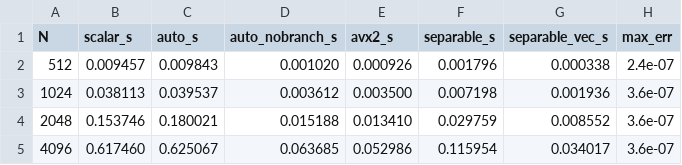
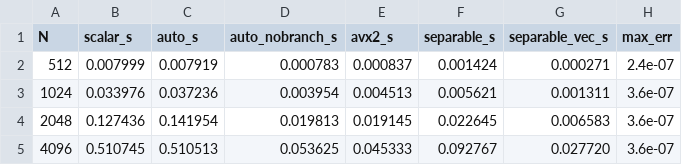
Before and after one commit to MaxJalo/parall_program, a CSV file: lab2/results/conv_box7_cpp.csv, drawn as a sheet.

```diff
--- a/lab2/results/conv_box7_cpp.csv
+++ b/lab2/results/conv_box7_cpp.csv
@@ -1,5 +1,5 @@
 N,scalar_s,auto_s,auto_nobranch_s,avx2_s,separable_s,separable_vec_s,max_err
-512,0.009457,0.009843,0.001020,0.000926,0.001796,0.000338,2.4e-07
-1024,0.038113,0.039537,0.003612,0.003500,0.007198,0.001936,3.6e-07
-2048,0.153746,0.180021,0.015188,0.013410,0.029759,0.008552,3.6e-07
-4096,0.617460,0.625067,0.063685,0.052986,0.115954,0.034017,3.6e-07
+512,0.007999,0.007919,0.000783,0.000837,0.001424,0.000271,2.4e-07
+1024,0.033976,0.037236,0.003954,0.004513,0.005621,0.001311,3.6e-07
+2048,0.127436,0.141954,0.019813,0.019145,0.022645,0.006583,3.6e-07
+4096,0.510745,0.510513,0.053625,0.045333,0.092767,0.027720,3.6e-07
```
Also changed, not shown: lab2/results/conv_box7_py.csv, lab2/results/conv_gauss3_cpp.csv, 52 other files.
